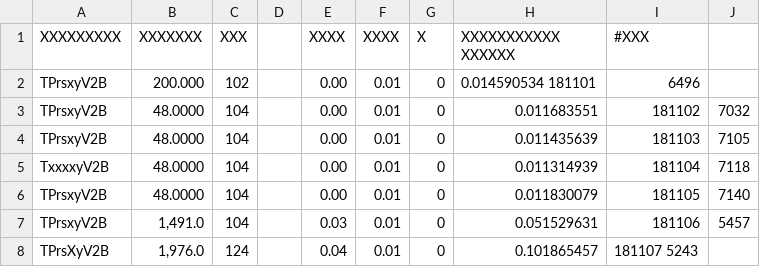
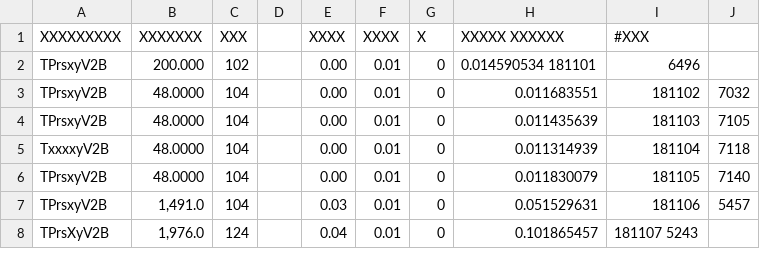
Before and after one commit to itsN1X/8080_Tseedrewcal_0xfff, a TSV file: 8080/hisss/Pr.tsv, drawn as a sheet.

Commit message:
Update Pr.tsv

```diff
--- a/8080/hisss/Pr.tsv
+++ b/8080/hisss/Pr.tsv
@@ -1,2 +1,2 @@
-XXXXXXXXX	XXXXXXX	XXX		XXXX	XXXX 	X	XXXXXXXXXXX XXXXXX	#XXX
+XXXXXXXXX	XXXXXXX	XXX		XXXX	XXXX 	X	XXXXX XXXXXX	#XXX
 TPrsxyV2B	200.000	102		0.00	0.01 	0	0.014590534 181101	6496
```
